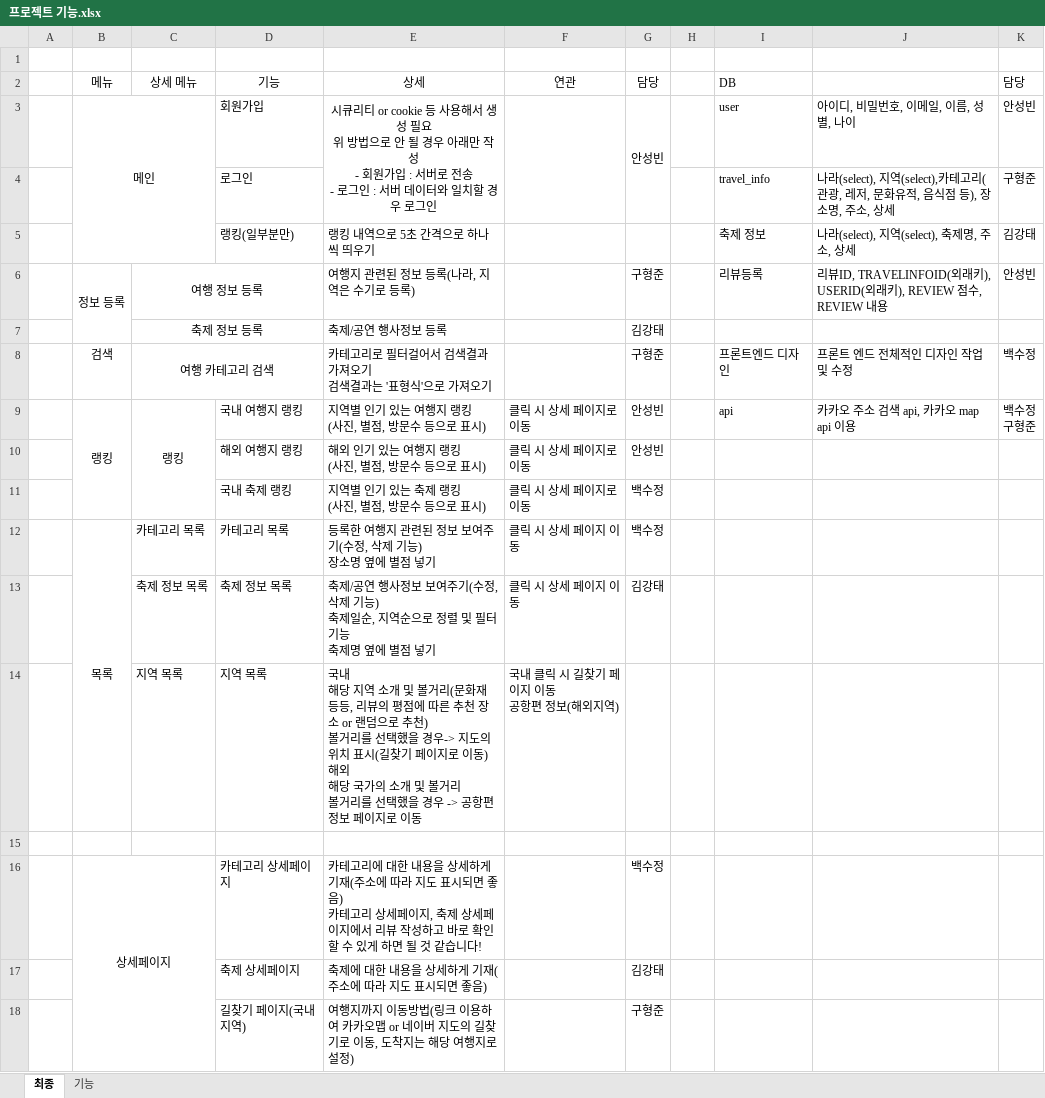
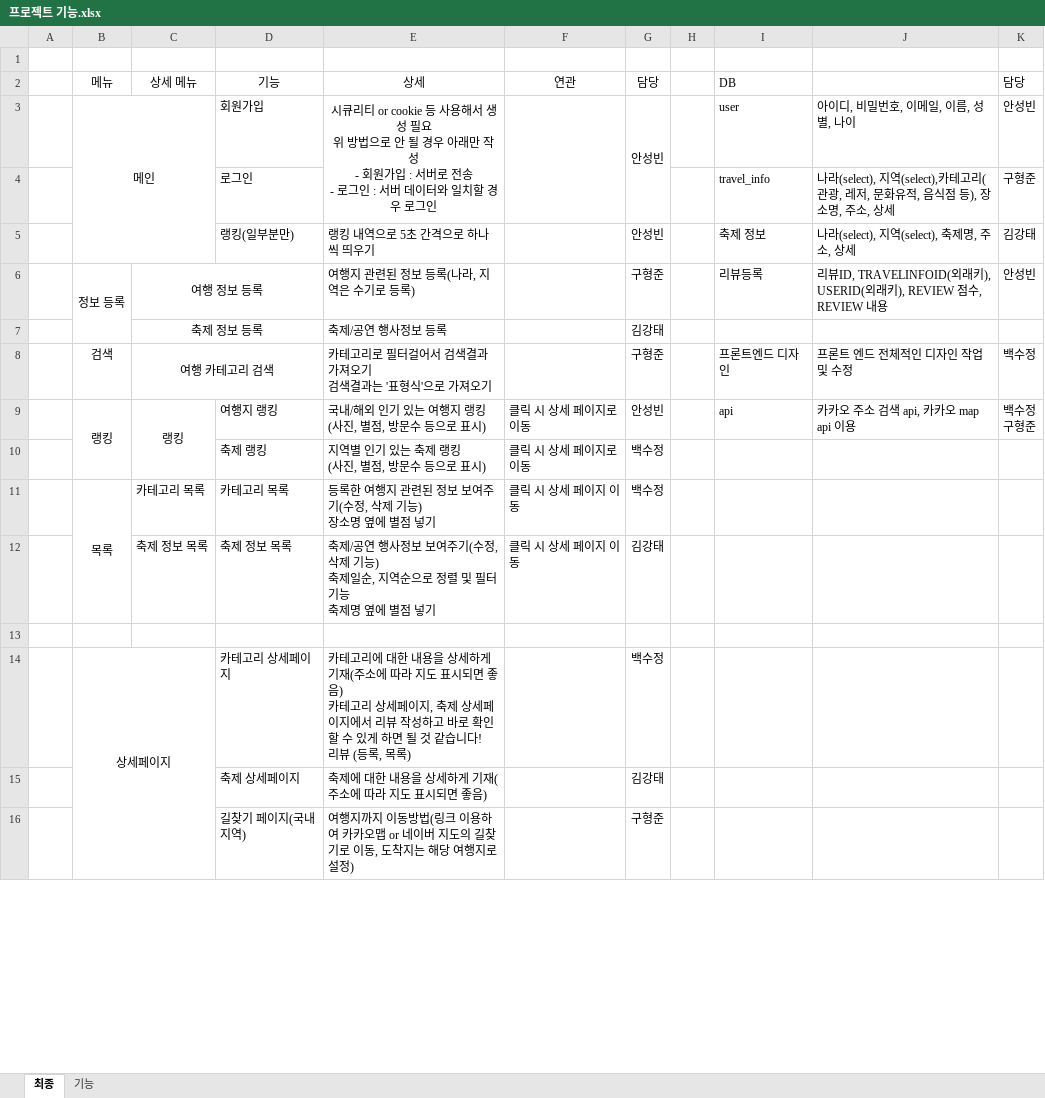
Before and after one commit to tnwjd121/240704-project, an Excel workbook: etc/프로젝트 기능.xlsx, sheet 최종, drawn as a sheet; only a part is shown; values as stored, in another font and other column widths than the file's, no borders; removed rows and columns are numbered as before the commit, all else as after; ↵ is a line break in a cell; the diff names each change by its address in the sheet, - before the commit and + after, or states it on an @@ line.

```diff
--- a/etc/프로젝트 기능.xlsx (sheet 최종)
+++ b/etc/프로젝트 기능.xlsx (sheet 최종)
-G5 (담당): (empty)
+G5 (담당): 안성빈
-D9 (기능): 국내 여행지 랭킹
+D9 (기능): 여행지 랭킹
-E9 (상세): 지역별 인기 있는 여행지 랭킹 ↵ (사진, 별점, 방문수 등으로 표시)
+E9 (상세): 국내/해외 인기 있는 여행지 랭킹 ↵ (사진, 별점, 방문수 등으로 표시)
-row 10:  |  |  | 해외 여행지 랭킹 | 해외 인기 있는 여행지 랭킹 ↵ (사진, 별점, 방문수 등으로 표시) | 클릭 시 상세 페이지로 이동 | 안성빈
-D10 (기능): 국내 축제 랭킹
+D10 (기능): 축제 랭킹
-row 14:  |  | 지역 목록 | 지역 목록 | 국내 ↵ 해당 지역 소개 및 볼거리(문화재 등등, 리뷰의 평점에 따른 추천 장소 or 랜덤으로 추천) ↵ 볼거리를 선택했을 경우-> 지도의 위치 표시(길찾기 페이지로 이동) ↵ 해외 ↵ 해당 국가의 소개 및 볼거리 ↵ 볼거리를 선택했을 경우 -> 공항편 정보 페이지로 이동 | 국내 클릭 시 길찾기 페이지 이동 ↵ 공항편 정보(해외지역)
-E14 (상세): …습니다!
+E14 (상세): …습니다! ↵ 리뷰 (등록, 목록)
```
Also changed, not shown: 8 other files.
